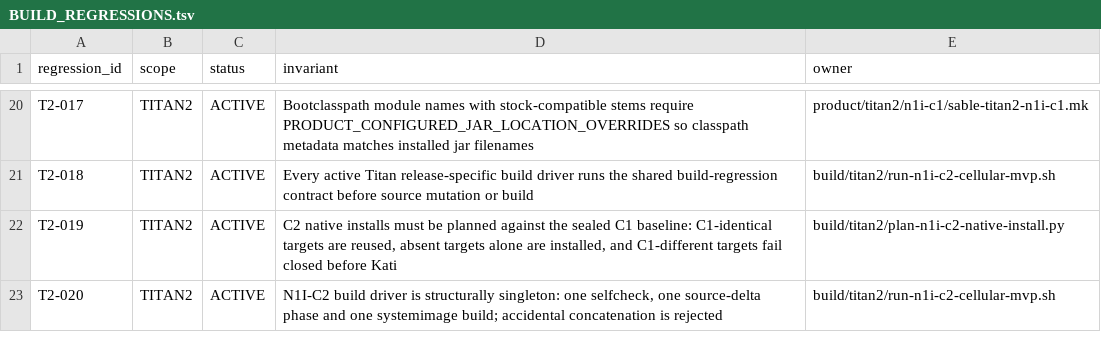
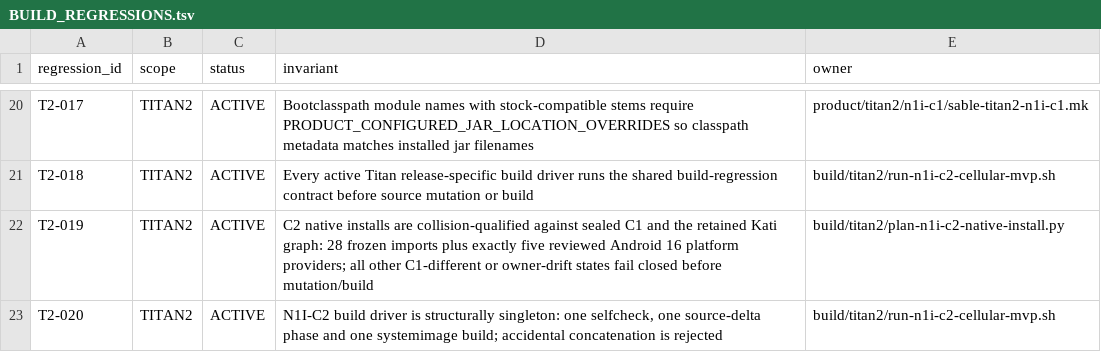
Before and after one commit to aimindseye/sableos, a TSV file: build/BUILD_REGRESSIONS.tsv, drawn as a sheet; only a part is shown, gaps mark what is left out.

Commit message:
titan2: record five-provider native collision regression invariant

```diff
--- a/build/BUILD_REGRESSIONS.tsv
+++ b/build/BUILD_REGRESSIONS.tsv
@@ -21,3 +21,3 @@ T2-017	TITAN2	ACTIVE	Bootclasspath module names with stock-compatible stems requ
 T2-018	TITAN2	ACTIVE	Every active Titan release-specific build driver runs the shared build-regression contract before source mutation or build	build/titan2/run-n1i-c2-cellular-mvp.sh
-T2-019	TITAN2	ACTIVE	C2 native installs must be planned against the sealed C1 baseline: C1-identical targets are reused, absent targets alone are installed, and C1-different targets fail closed before Kati	build/titan2/plan-n1i-c2-native-install.py
+T2-019	TITAN2	ACTIVE	C2 native installs are collision-qualified against sealed C1 and the retained Kati graph: 28 frozen imports plus exactly five reviewed Android 16 platform providers; all other C1-different or owner-drift states fail closed before mutation/build	build/titan2/plan-n1i-c2-native-install.py
 T2-020	TITAN2	ACTIVE	N1I-C2 build driver is structurally singleton: one selfcheck, one source-delta phase and one systemimage build; accidental concatenation is rejected	build/titan2/run-n1i-c2-cellular-mvp.sh
```
